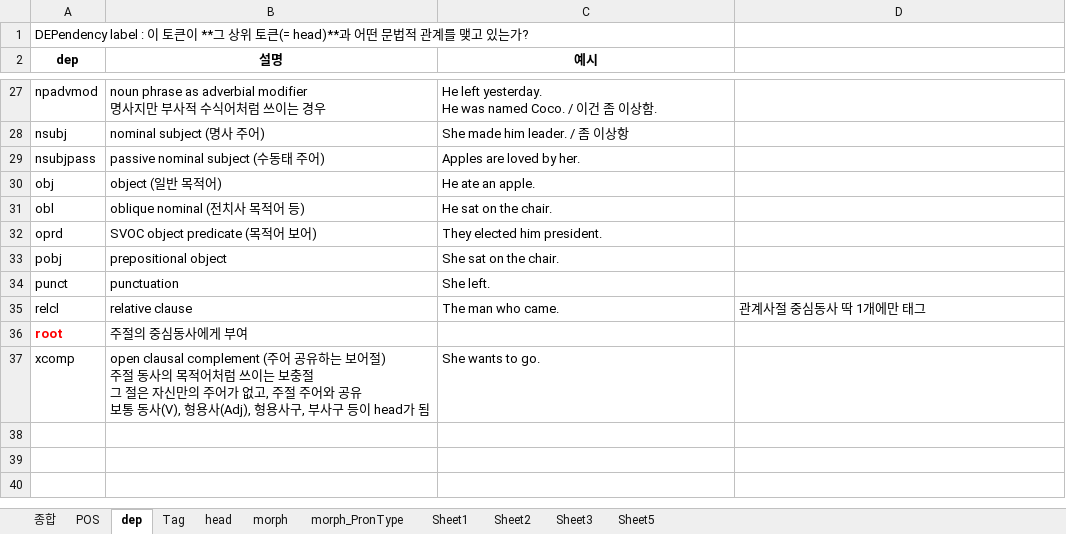
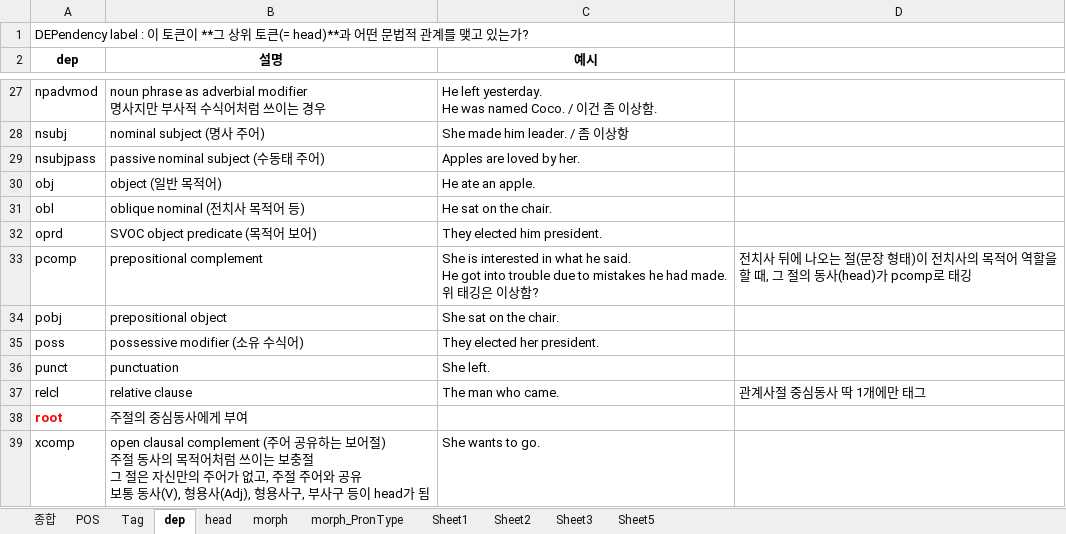
Before and after one commit to DrawEnglish/drawenglish-api, an Excel workbook: GPTs_vs_spaCy_Parsing_Fields.xlsx, sheet dep, drawn as a sheet; only a part is shown, gaps mark what is left out; values as stored, in another font and other column widths than the file's, no borders; ↵ is a line break in a cell; the diff names each change by its address in the sheet, - before the commit and + after, or states it on an @@ line.

```diff
--- a/GPTs_vs_spaCy_Parsing_Fields.xlsx (sheet dep)
+++ b/GPTs_vs_spaCy_Parsing_Fields.xlsx (sheet dep)
@@ sheet tab order changed: 종합 | POS | Tag | dep | head | morph | morph_PronType | Sheet1 | Sheet2 | Sheet3 | Sheet5 @@
+row 33: pcomp | prepositional complement | She is interested in what he said. ↵ He got into trouble due to mistakes he had made. ↵ 위 태깅은 이상함? | 전치사 뒤에 나오는 절(문장 형태)이 전치사의 목적어 역할을 ↵ 할 때, 그 절의 동사(head)가 pcomp로 태깅
+row 35: poss | possessive modifier (소유 수식어) | They elected her president.
```
Also changed, not shown: sheet Sheet2, sheet POS, sheet Tag, 1 other file.
